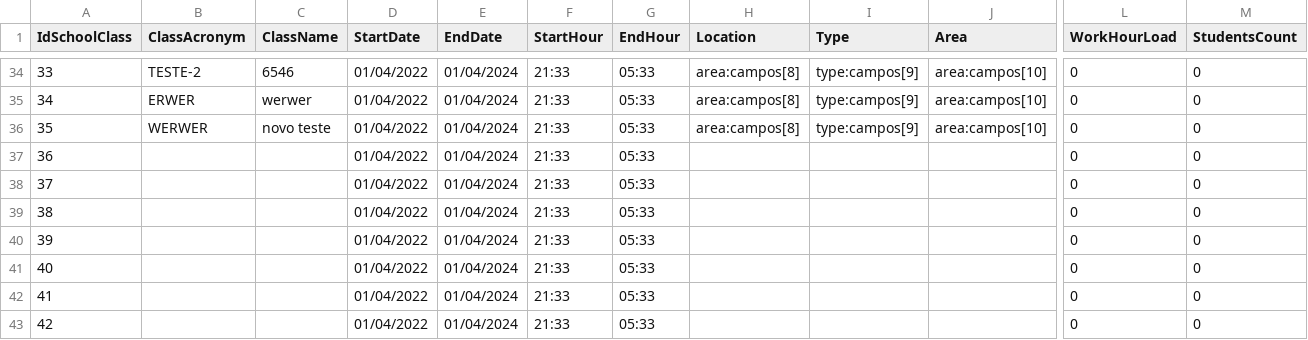
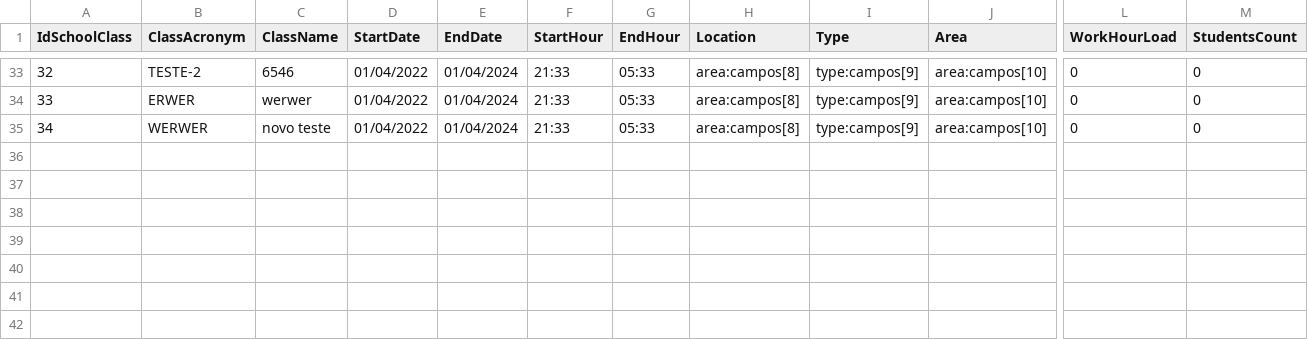
Before and after one commit to NunoVilhenaSantos/School-Project, a CSV file: School Project/bin/Debug/net7.0-windows/XFiles/schoolclasses.csv, drawn as a sheet; only a part is shown, gaps mark what is left out; rows hold the shown columns only; the diff covers the shown part only; the diff names each change by its address in the sheet, - before the commit and + after, or states it on an @@ line.

```diff
--- a/School Project/bin/Debug/net7.0-windows/XFiles/schoolclasses.csv
+++ b/School Project/bin/Debug/net7.0-windows/XFiles/schoolclasses.csv
@@ column A (IdSchoolClass) renumbered between rows 2 and 35 @@
-row 37: 36 |  |  | 01/04/2022 | 01/04/2024 | 21:33 | 05:33 |  |  |  | 0 | 0
-row 38: 37 |  |  | 01/04/2022 | 01/04/2024 | 21:33 | 05:33 |  |  |  | 0 | 0
-row 39: 38 |  |  | 01/04/2022 | 01/04/2024 | 21:33 | 05:33 |  |  |  | 0 | 0
-row 40: 39 |  |  | 01/04/2022 | 01/04/2024 | 21:33 | 05:33 |  |  |  | 0 | 0
-row 41: 40 |  |  | 01/04/2022 | 01/04/2024 | 21:33 | 05:33 |  |  |  | 0 | 0
-row 42: 41 |  |  | 01/04/2022 | 01/04/2024 | 21:33 | 05:33 |  |  |  | 0 | 0
-row 43: 42 |  |  | 01/04/2022 | 01/04/2024 | 21:33 | 05:33 |  |  |  | 0 | 0
```
Also changed, not shown: 1 removed row and 60 edited cells elsewhere in this file, School Project/bin/Debug/net7.0-windows/XFiles/EnrollmentsFile.csv, School Project/bin/Debug/net7.0-windows/XFiles/SchoolClassesFile.csv, 8 other files.
